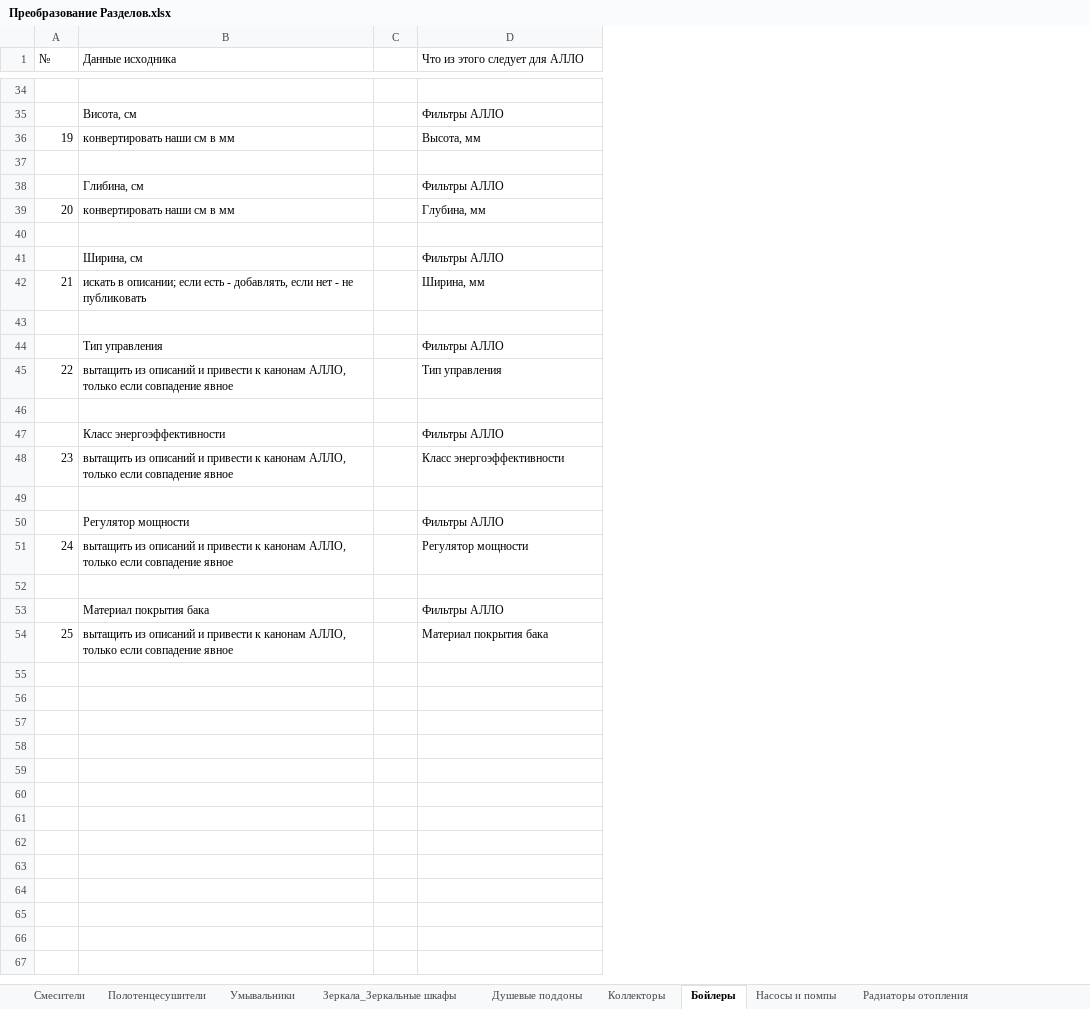
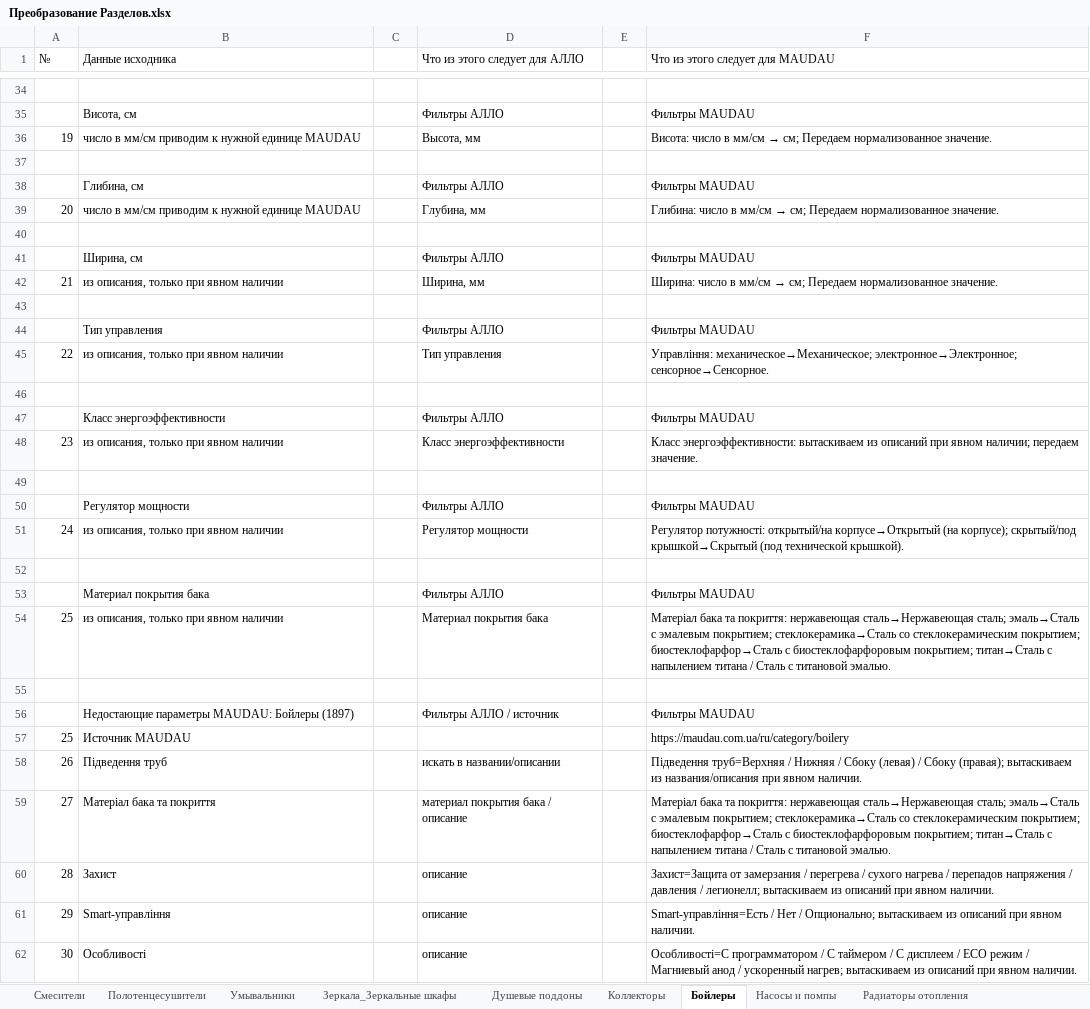
Before and after one commit to kezhunya/allo-feed, an Excel workbook: Преобразование Разделов.xlsx, sheet Бойлеры, drawn as a sheet; only a part is shown, gaps mark what is left out; values as stored, in another font and other column widths than the file's, no cell formats; the diff covers the shown part only; the diff names each change by its address in the sheet, - before the commit and + after, or states it on an @@ line.

```diff
--- a/Преобразование Разделов.xlsx (sheet Бойлеры)
+++ b/Преобразование Разделов.xlsx (sheet Бойлеры)
+column E, empty
+column F (Что из этого следует для MAUDAU), rows 35-54: Фильтры MAUDAU | Висота: число в мм/см → см; Передаем нормализованное значение. |  | Фильтры MAUDAU | Глибина: число в мм/см → см; Передаем нормализованное значение. |  | Фильтры MAUDAU | Ширина: число в мм/см → см; Передаем нормализованное значение. |  | Фильтры MAUDAU | Управління: механическое→Механическое; электронное→Электронное; сенсорное→Сенсорное. |  | Фильтры MAUDAU | Класс энергоэффективности: вытаскиваем из описаний при явном наличии; передаем значение. |  | Фильтры MAUDAU | Регулятор потужності: открытый/на корпусе→Открытый (на корпусе); скрытый/под крышкой→Скрытый (под технической крышкой). |  | Фильтры MAUDAU | Матеріал бака та покриття: нержавеющая сталь→Нержавеющая сталь; эмаль→Сталь с эмалевым покрытием; стеклокерамика→Сталь со стеклокерамическим покрытием; биостеклофарфор→Сталь с биостеклофарфоровым покрытием; титан→Сталь с напылением титана / Сталь с титановой эмалью.
-B36 (Данные исходника): конвертировать наши см в мм
+B36 (Данные исходника): число в мм/см приводим к нужной единице MAUDAU
-B39 (Данные исходника): конвертировать наши см в мм
+B39 (Данные исходника): число в мм/см приводим к нужной единице MAUDAU
-B42 (Данные исходника): искать в описании; если есть - добавлять, если нет - не публиковать
+B42 (Данные исходника): из описания, только при явном наличии
-B45 (Данные исходника): вытащить из описаний и привести к канонам АЛЛО, только если совпадение явное
+B45 (Данные исходника): из описания, только при явном наличии
-B48 (Данные исходника): вытащить из описаний и привести к канонам АЛЛО, только если совпадение явное
+B48 (Данные исходника): из описания, только при явном наличии
-B51 (Данные исходника): вытащить из описаний и привести к канонам АЛЛО, только если совпадение явное
+B51 (Данные исходника): из описания, только при явном наличии
-B54 (Данные исходника): вытащить из описаний и привести к канонам АЛЛО, только если совпадение явное
+B54 (Данные исходника): из описания, только при явном наличии
+row 55: (empty)
+row 56:  | Недостающие параметры MAUDAU: Бойлеры (1897) |  | Фильтры АЛЛО / источник |  | Фильтры MAUDAU
+row 57: 25 | Источник MAUDAU |  |  |  | https://maudau.com.ua/ru/category/boilery
+row 58: 26 | Підведення труб |  | искать в названии/описании |  | Підведення труб=Верхняя / Нижняя / Сбоку (левая) / Сбоку (правая); вытаскиваем из названия/описания при явном наличии.
+row 59: 27 | Матеріал бака та покриття |  | материал покрытия бака / описание |  | Матеріал бака та покриття: нержавеющая сталь→Нержавеющая сталь; эмаль→Сталь с эмалевым покрытием; стеклокерамика→Сталь со стеклокерамическим покрытием; биостеклофарфор→Сталь с биостеклофарфоровым покрытием; титан→Сталь с напылением титана / Сталь с титановой эмалью.
+row 60: 28 | Захист |  | описание |  | Захист=Защита от замерзания / перегрева / сухого нагрева / перепадов напряжения / давления / легионелл; вытаскиваем из описаний при явном наличии.
+row 61: 29 | Smart-управління |  | описание |  | Smart-управління=Есть / Нет / Опционально; вытаскиваем из описаний при явном наличии.
+row 62: 30 | Особливості |  | описание |  | Особливості=С программатором / С таймером / С дисплеем / ECO режим / Магниевый анод / ускоренный нагрев; вытаскиваем из описаний при явном наличии.
```
Also changed, not shown: 12 added rows and 3 edited cells elsewhere in this sheet, sheet Сифоны, sheet Коллекторы, sheet Кухонные мойки, sheet Смесители, sheet Зеркала_Зеркальные шкафы, sheet Полотенцесушители, 5 more sheets, other sheet tabs, cell formats, formulas that keep their value, 2 other files.
